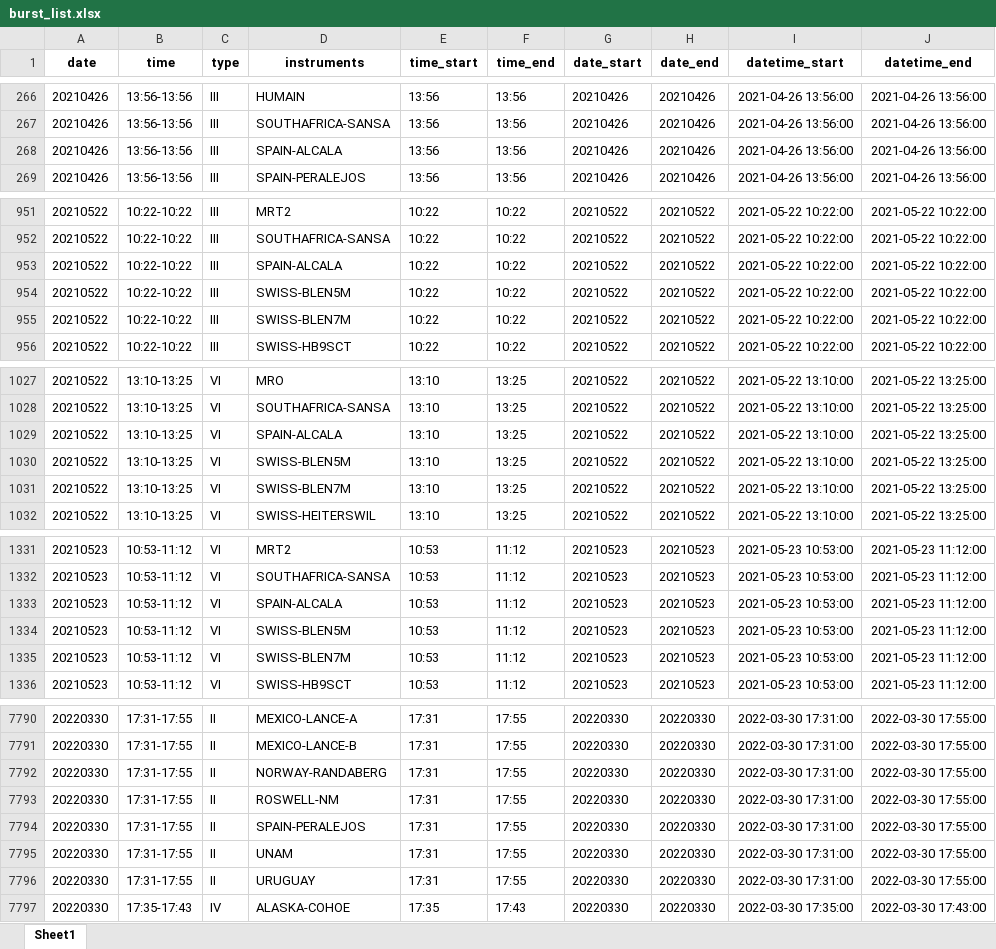
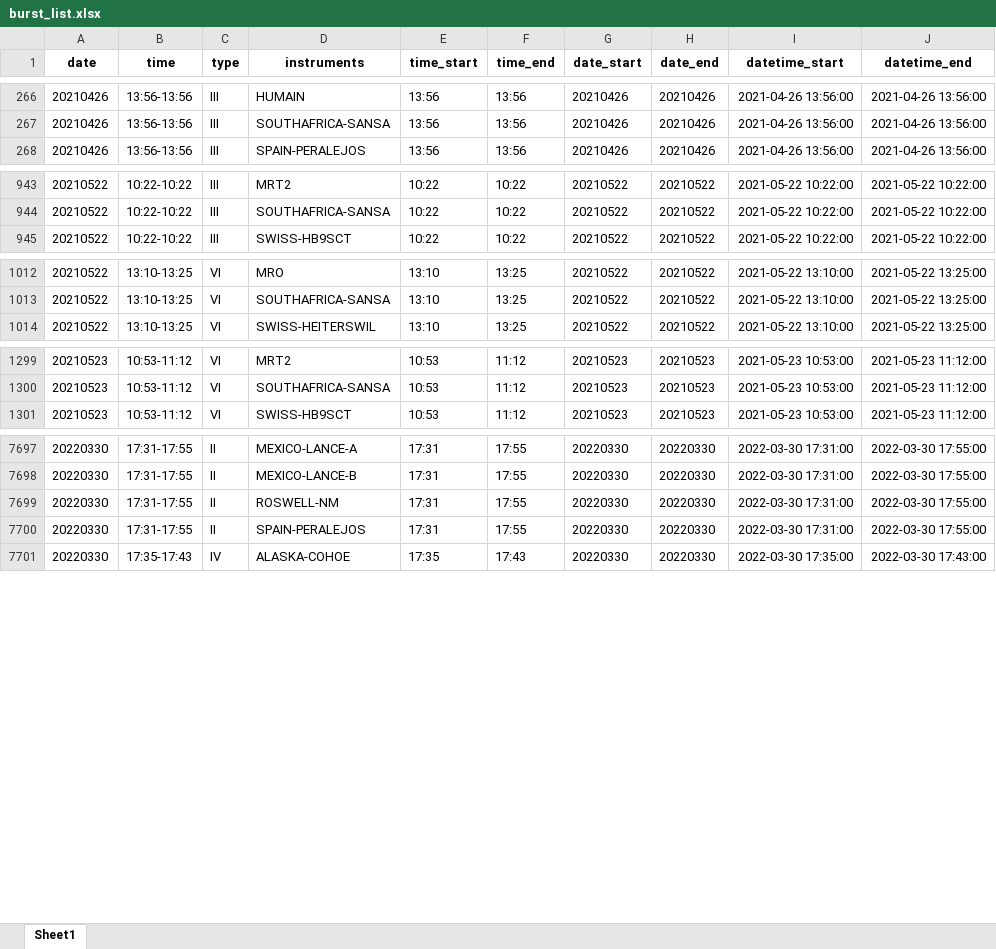
Before and after one commit to i4Ds/Radio-sunburst-labelcreation, an Excel workbook: burst_list.xlsx, sheet Sheet1, drawn as a sheet; only a part is shown, gaps mark what is left out; values as stored, in another font and other column widths than the file's, no borders; the diff covers the shown part only; the diff names each change by its address in the sheet, - before the commit and + after, or states it on an @@ line.

```diff
--- a/burst_list.xlsx (sheet Sheet1)
+++ b/burst_list.xlsx (sheet Sheet1)
-row 268: 20210426 | 13:56-13:56 | III | SPAIN-ALCALA | 13:56 | 13:56 | 20210426 | 20210426 | 2021-04-26 13:56:00 | 2021-04-26 13:56:00
-row 953: 20210522 | 10:22-10:22 | III | SPAIN-ALCALA | 10:22 | 10:22 | 20210522 | 20210522 | 2021-05-22 10:22:00 | 2021-05-22 10:22:00
-row 954: 20210522 | 10:22-10:22 | III | SWISS-BLEN5M | 10:22 | 10:22 | 20210522 | 20210522 | 2021-05-22 10:22:00 | 2021-05-22 10:22:00
-row 955: 20210522 | 10:22-10:22 | III | SWISS-BLEN7M | 10:22 | 10:22 | 20210522 | 20210522 | 2021-05-22 10:22:00 | 2021-05-22 10:22:00
-row 1029: 20210522 | 13:10-13:25 | VI | SPAIN-ALCALA | 13:10 | 13:25 | 20210522 | 20210522 | 2021-05-22 13:10:00 | 2021-05-22 13:25:00
-row 1030: 20210522 | 13:10-13:25 | VI | SWISS-BLEN5M | 13:10 | 13:25 | 20210522 | 20210522 | 2021-05-22 13:10:00 | 2021-05-22 13:25:00
-row 1031: 20210522 | 13:10-13:25 | VI | SWISS-BLEN7M | 13:10 | 13:25 | 20210522 | 20210522 | 2021-05-22 13:10:00 | 2021-05-22 13:25:00
-row 1333: 20210523 | 10:53-11:12 | VI | SPAIN-ALCALA | 10:53 | 11:12 | 20210523 | 20210523 | 2021-05-23 10:53:00 | 2021-05-23 11:12:00
-row 1334: 20210523 | 10:53-11:12 | VI | SWISS-BLEN5M | 10:53 | 11:12 | 20210523 | 20210523 | 2021-05-23 10:53:00 | 2021-05-23 11:12:00
-row 1335: 20210523 | 10:53-11:12 | VI | SWISS-BLEN7M | 10:53 | 11:12 | 20210523 | 20210523 | 2021-05-23 10:53:00 | 2021-05-23 11:12:00
-row 7792: 20220330 | 17:31-17:55 | II | NORWAY-RANDABERG | 17:31 | 17:55 | 20220330 | 20220330 | 2022-03-30 17:31:00 | 2022-03-30 17:55:00
-row 7795: 20220330 | 17:31-17:55 | II | UNAM | 17:31 | 17:55 | 20220330 | 20220330 | 2022-03-30 17:31:00 | 2022-03-30 17:55:00
-row 7796: 20220330 | 17:31-17:55 | II | URUGUAY | 17:31 | 17:55 | 20220330 | 20220330 | 2022-03-30 17:31:00 | 2022-03-30 17:55:00
```
Also changed, not shown: 134 removed rows and 53 edited cells elsewhere in this sheet, 4 other files.
